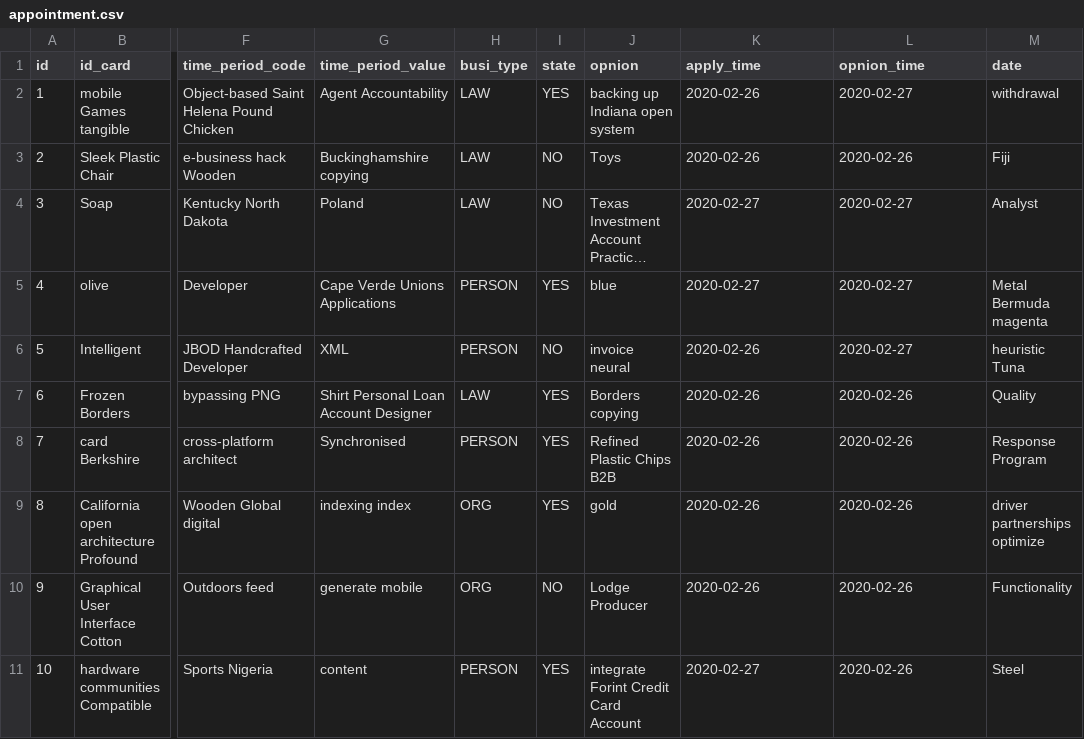
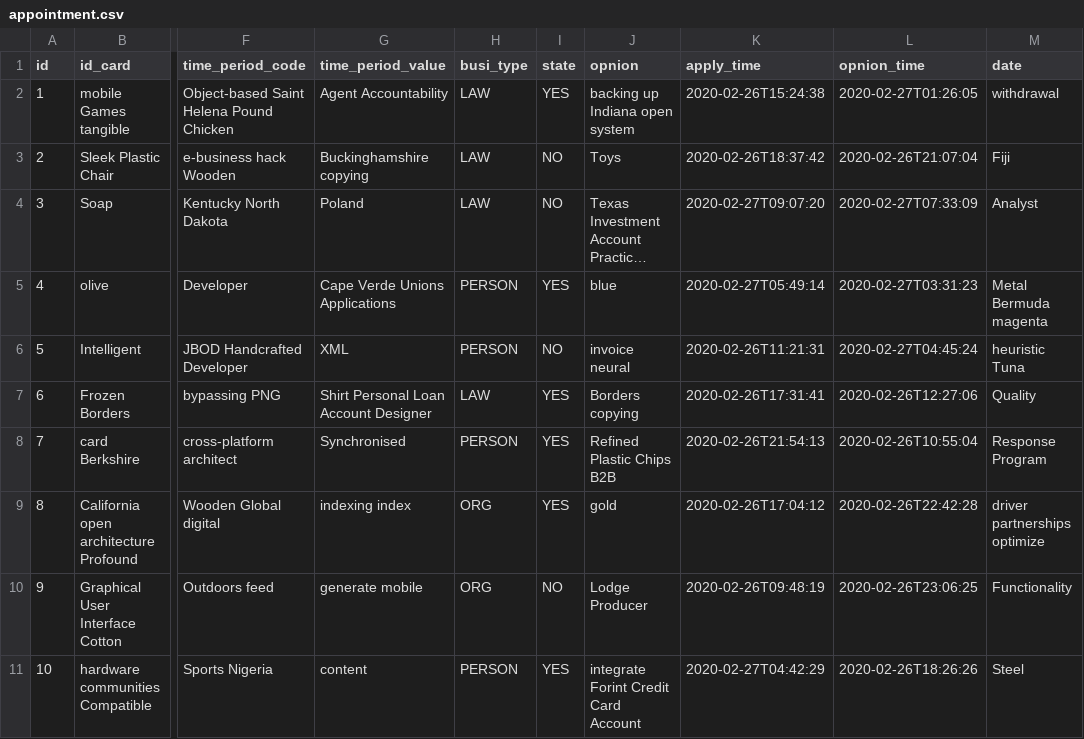
Before and after one commit to qinxinddv/appointment, a CSV file: src/main/resources/config/liquibase/fake-data/appointment.csv, drawn as a sheet; only a part is shown, gaps mark what is left out; long unchanged cells end in …; the diff names each change by its address in the sheet, - before the commit and + after, or states it on an @@ line.

Commit message:
Generate entities from JDL Model `appointment`
See https://start.jhipster.tech/jdl-studio/#!/view/bb6d9d6e-0d7f-432c-bda8-7ef8ffcec163

```diff
--- a/src/main/resources/config/liquibase/fake-data/appointment.csv
+++ b/src/main/resources/config/liquibase/fake-data/appointment.csv
-K2 (apply_time): 2020-02-26
+K2 (apply_time): 2020-02-26T15:24:38
-L2 (opnion_time): 2020-02-27
+L2 (opnion_time): 2020-02-27T01:26:05
-K3 (apply_time): 2020-02-26
+K3 (apply_time): 2020-02-26T18:37:42
-L3 (opnion_time): 2020-02-26
+L3 (opnion_time): 2020-02-26T21:07:04
-K4 (apply_time): 2020-02-27
+K4 (apply_time): 2020-02-27T09:07:20
-L4 (opnion_time): 2020-02-27
+L4 (opnion_time): 2020-02-27T07:33:09
-K5 (apply_time): 2020-02-27
+K5 (apply_time): 2020-02-27T05:49:14
-L5 (opnion_time): 2020-02-27
+L5 (opnion_time): 2020-02-27T03:31:23
-K6 (apply_time): 2020-02-26
+K6 (apply_time): 2020-02-26T11:21:31
-L6 (opnion_time): 2020-02-27
+L6 (opnion_time): 2020-02-27T04:45:24
-K7 (apply_time): 2020-02-26
+K7 (apply_time): 2020-02-26T17:31:41
-L7 (opnion_time): 2020-02-26
+L7 (opnion_time): 2020-02-26T12:27:06
-K8 (apply_time): 2020-02-26
+K8 (apply_time): 2020-02-26T21:54:13
-L8 (opnion_time): 2020-02-26
+L8 (opnion_time): 2020-02-26T10:55:04
-K9 (apply_time): 2020-02-26
+K9 (apply_time): 2020-02-26T17:04:12
-L9 (opnion_time): 2020-02-26
+L9 (opnion_time): 2020-02-26T22:42:28
-K10 (apply_time): 2020-02-26
+K10 (apply_time): 2020-02-26T09:48:19
-L10 (opnion_time): 2020-02-26
+L10 (opnion_time): 2020-02-26T23:06:25
-K11 (apply_time): 2020-02-27
+K11 (apply_time): 2020-02-27T04:42:29
-L11 (opnion_time): 2020-02-26
+L11 (opnion_time): 2020-02-26T18:26:26
```
Also changed, not shown: 8 other files.
